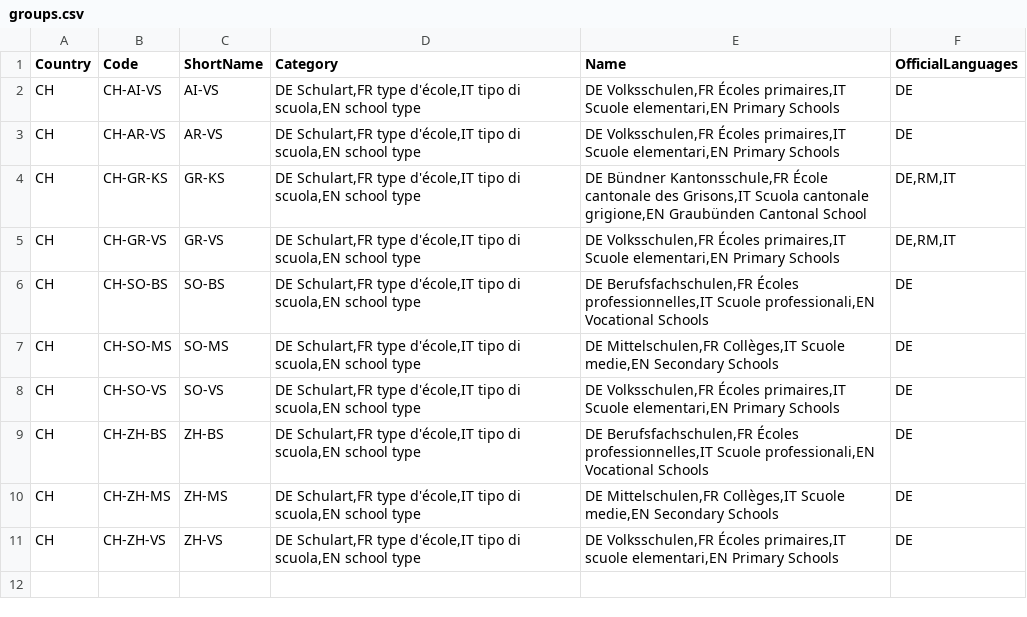
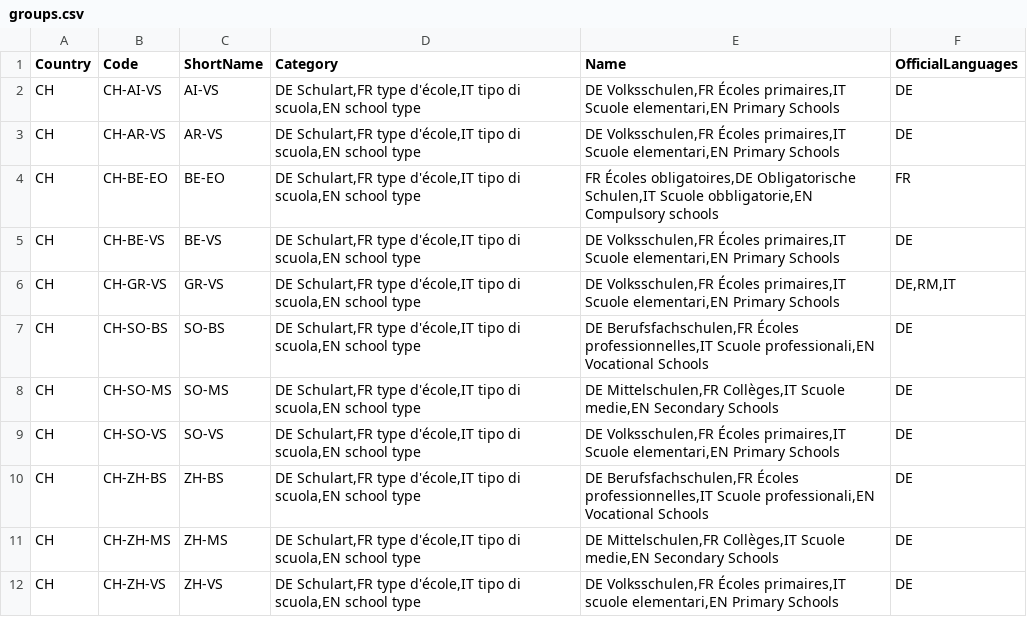
Before and after one commit to openpotato/openholidaysapi.data, a CSV file: src/ch/groups.csv, drawn as a sheet.

```diff
--- a/src/ch/groups.csv
+++ b/src/ch/groups.csv
@@ -3,3 +3,4 @@ CH;CH-AI-VS;AI-VS;DE Schulart,FR type d'école,IT tipo di scuola,EN school type;
 CH;CH-AR-VS;AR-VS;DE Schulart,FR type d'école,IT tipo di scuola,EN school type;DE Volksschulen,FR Écoles primaires,IT Scuole elementari,EN Primary Schools;DE
-CH;CH-GR-KS;GR-KS;DE Schulart,FR type d'école,IT tipo di scuola,EN school type;DE Bündner Kantonsschule,FR École cantonale des Grisons,IT Scuola cantonale grigione,EN Graubünden Cantonal School;DE,RM,IT
+CH;CH-BE-EO;BE-EO;DE Schulart,FR type d'école,IT tipo di scuola,EN school type;FR Écoles obligatoires,DE Obligatorische Schulen,IT Scuole obbligatorie,EN Compulsory schools;FR
+CH;CH-BE-VS;BE-VS;DE Schulart,FR type d'école,IT tipo di scuola,EN school type;DE Volksschulen,FR Écoles primaires,IT Scuole elementari,EN Primary Schools;DE
 CH;CH-GR-VS;GR-VS;DE Schulart,FR type d'école,IT tipo di scuola,EN school type;DE Volksschulen,FR Écoles primaires,IT Scuole elementari,EN Primary Schools;DE,RM,IT
```
Also changed, not shown: src/ch/holidays/holidays.school.be.csv, src/ch/holidays/holidays.school.lu.csv, 1 other file.
